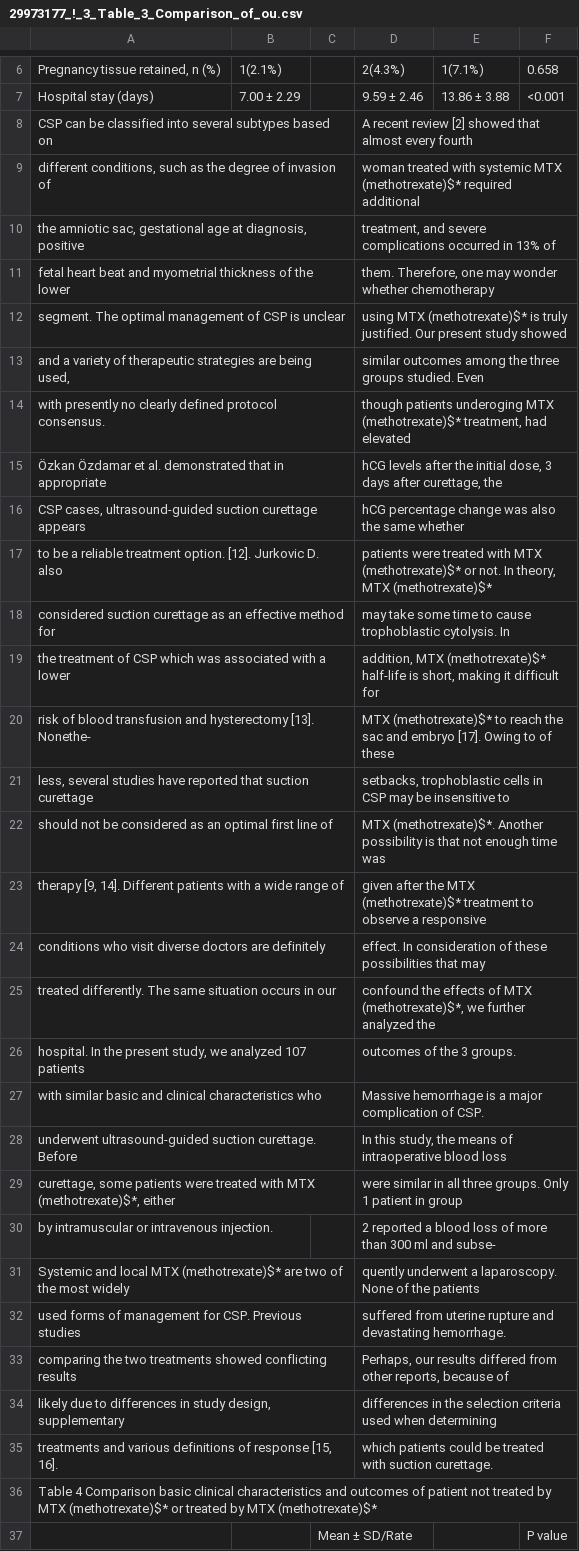
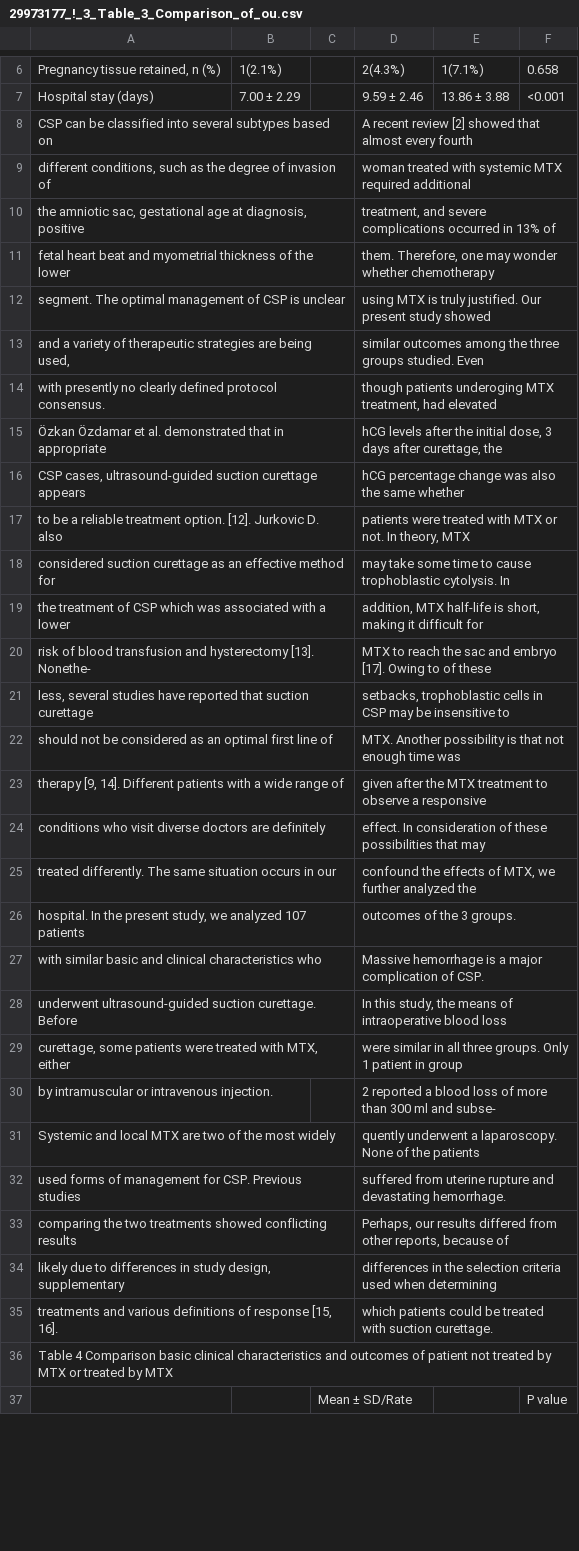
Before and after one commit to erikstricker/PDE, a CSV file: inst/examples/MTX_output_linux/tables/29973177_!_3_Table_3_Comparison_of_ou.csv, drawn as a sheet; only a part is shown, gaps mark what is left out; the diff covers the shown part only.

```diff
--- a/inst/examples/MTX_output_linux/tables/29973177_!_3_Table_3_Comparison_of_ou.csv
+++ b/inst/examples/MTX_output_linux/tables/29973177_!_3_Table_3_Comparison_of_ou.csv
@@ -8,19 +8,19 @@
 "CSP can be classified into several subtypes based on",,,"A recent review [2] showed that almost every fourth",,
-"different conditions, such as the degree of invasion of",,,"woman treated with systemic MTX (methotrexate)$* required additional",,
+"different conditions, such as the degree of invasion of",,,"woman treated with systemic MTX required additional",,
 "the amniotic sac, gestational age at diagnosis, positive",,,"treatment, and severe complications occurred in 13% of",,
 "fetal heart beat and myometrial thickness of the lower",,,"them. Therefore, one may wonder whether chemotherapy",,
-"segment. The optimal management of CSP is unclear",,,"using MTX (methotrexate)$* is truly justified. Our present study showed",,
+"segment. The optimal management of CSP is unclear",,,"using MTX is truly justified. Our present study showed",,
 "and a variety of therapeutic strategies are being used,",,,"similar outcomes among the three groups studied. Even",,
-"with presently no clearly defined protocol consensus.",,,"though patients underoging MTX (methotrexate)$* treatment, had elevated",,
+"with presently no clearly defined protocol consensus.",,,"though patients underoging MTX treatment, had elevated",,
 "Özkan Özdamar et al. demonstrated that in appropriate",,,"hCG levels after the initial dose, 3 days after curettage, the",,
 "CSP cases, ultrasound-guided suction curettage appears",,,"hCG percentage change was also the same whether",,
-"to be a reliable treatment option. [12]. Jurkovic D. also",,,"patients were treated with MTX (methotrexate)$* or not. In theory, MTX (methotrexate)$*",,
+"to be a reliable treatment option. [12]. Jurkovic D. also",,,"patients were treated with MTX or not. In theory, MTX",,
 "considered suction curettage as an effective method for",,,"may take some time to cause trophoblastic cytolysis. In",,
-"the treatment of CSP which was associated with a lower",,,"addition, MTX (methotrexate)$* half-life is short, making it difficult for",,
-"risk of blood transfusion and hysterectomy [13]. Nonethe-",,,"MTX (methotrexate)$* to reach the sac and embryo [17]. Owing to of these",,
+"the treatment of CSP which was associated with a lower",,,"addition, MTX half-life is short, making it difficult for",,
+"risk of blood transfusion and hysterectomy [13]. Nonethe-",,,"MTX to reach the sac and embryo [17]. Owing to of these",,
 "less, several studies have reported that suction curettage",,,"setbacks, trophoblastic cells in CSP may be insensitive to",,
-"should not be considered as an optimal first line of",,,"MTX (methotrexate)$*. Another possibility is that not enough time was",,
-"therapy [9, 14]. Different patients with a wide range of",,,"given after the MTX (methotrexate)$* treatment to observe a responsive",,
+"should not be considered as an optimal first line of",,,"MTX. Another possibility is that not enough time was",,
+"therapy [9, 14]. Different patients with a wide range of",,,"given after the MTX treatment to observe a responsive",,
 "conditions who visit diverse doctors are definitely",,,"effect. In consideration of these possibilities that may",,
-"treated differently. The same situation occurs in our",,,"confound the effects of MTX (methotrexate)$*, we further analyzed the",,
+"treated differently. The same situation occurs in our",,,"confound the effects of MTX, we further analyzed the",,
 "hospital. In the present study, we analyzed 107 patients",,,"outcomes of the 3 groups.",,
@@ -28,5 +28,5 @@
 "underwent ultrasound-guided suction curettage. Before",,,"In this study, the means of intraoperative blood loss",,
-"curettage, some patients were treated with MTX (methotrexate)$*, either",,,"were similar in all three groups. Only 1 patient in group",,
+"curettage, some patients were treated with MTX, either",,,"were similar in all three groups. Only 1 patient in group",,
 "by intramuscular or intravenous injection.",,,"2 reported a blood loss of more than 300 ml and subse-",,
-"Systemic and local MTX (methotrexate)$* are two of the most widely",,,"quently underwent a laparoscopy. None of the patients",,
+"Systemic and local MTX are two of the most widely",,,"quently underwent a laparoscopy. None of the patients",,
 "used forms of management for CSP. Previous studies",,,"suffered from uterine rupture and devastating hemorrhage.",,
@@ -35,3 +35,3 @@
 "treatments and various definitions of response [15, 16].",,,"which patients could be treated with suction curettage.",,
-"Table 4 Comparison basic clinical characteristics and outcomes of patient not treated by MTX (methotrexate)$* or treated by MTX (methotrexate)$*",,,,,
+"Table 4 Comparison basic clinical characteristics and outcomes of patient not treated by MTX or treated by MTX",,,,,
 ,,"Mean ± SD/Rate",,,"P value"
```
Also changed, not shown: 1 added row, 1 removed row and 3 edited cells elsewhere in this file, inst/examples/MTX_output_linux/tables/29973177_!_1_Table_1_Comparison_of_th.csv, inst/examples/MTX_output_linux/tables/29973177_!_2_Table_2_Human_chorionic_.csv, 3 other files.
